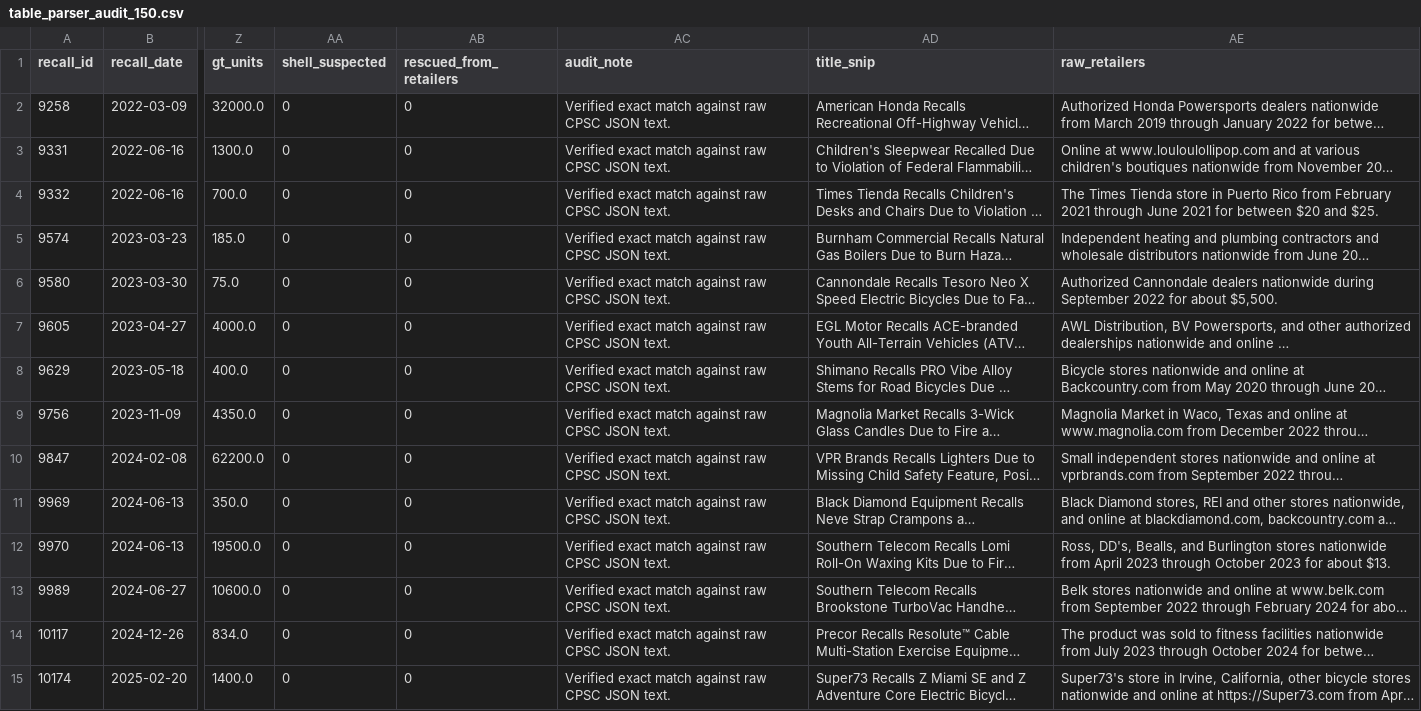
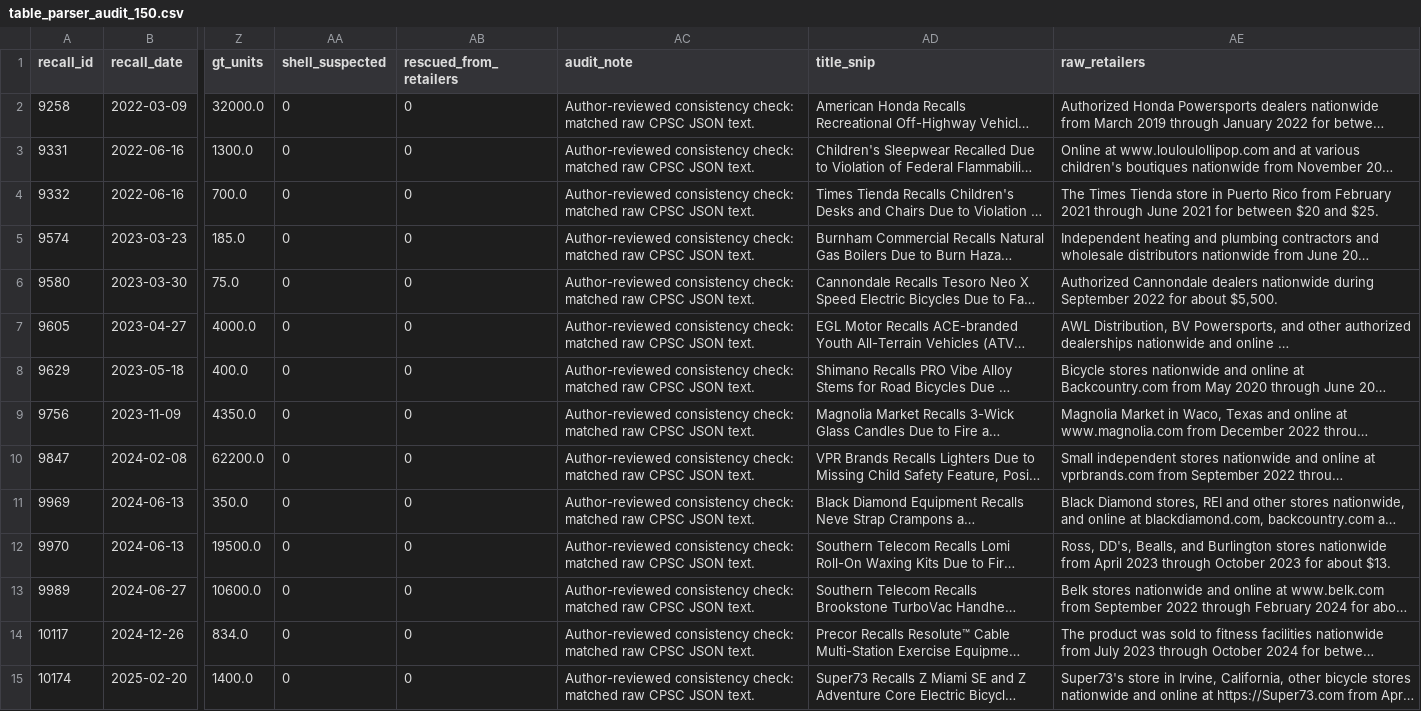
Before and after one commit to ArtificialZeng/Operations-Research, a CSV file: f7-cpsc-ecommerce-recalls/tables/table_parser_audit_150.csv, drawn as a sheet; only a part is shown, gaps mark what is left out; long unchanged cells end in …; the diff covers the shown part only; the diff names each change by its address in the sheet, - before the commit and + after, or states it on an @@ line.

Commit message:
v2 Major Revision (F7): strict durables R7b, honest audit/disposal framing, programmatic Table 5 & FBA scope audit
- Renamed R7 honestly to Products Priced >= $100 (All Categories; +45.17 pp) and added deterministic `R7b_strict_durables_ge_100` excluding 109 apparel/bedding/personal-care/chemical recalls (N=685, G=481: `1_Mkt_FD_China` +41.39 pp, t=+5.44, p_WCB=0.001; within-mkt +36.57 pp).
- Relabeled parser validation honestly as an author-reviewed parser consistency audit (`independent_blind_annotation=false`); disaggregated 371 cross-border `photo_verify` notices (202 destruction, 51 marking, 118/371 = 31.8% photo without destruction).
- Framed `4_DTC` (+3.38 pp, 95% CI [-6.48, +13.24], p_WCB=0.523) as an imprecise null and Pillar 1 as conditional observational association.
- Reframed 3,947,390 accurately as recalled hazardous-product units assigned to consumer self-disposal (OCOOPA+Anker = 67.34%; 77.6% carry HHW warnings; zero municipal-trash dumping claim); fixed Table 5 programmatically from CSV and added `fba_scope_audit` (1/601 = 0.17% notices specify FBA).
- Verification: 16/16 pytest, 0 ruff errors, 45/45 SHA256SUMS verified, 18-page zero-leak PDF (`00e5251d45f7`), `REFEREE_RESPONSE_v2.md` included.

```diff
--- a/f7-cpsc-ecommerce-recalls/tables/table_parser_audit_150.csv
+++ b/f7-cpsc-ecommerce-recalls/tables/table_parser_audit_150.csv
-AC2:AC15 (audit_note): Verified exact match against raw CPSC…
+AC2:AC15 (audit_note): Author-reviewed consistency check: matched raw CPSC…
```
Also changed, not shown: 129 edited cells elsewhere in this file, f7-cpsc-ecommerce-recalls/tables/table3_robustness_battery_2022_2026.csv, 27 other files.
